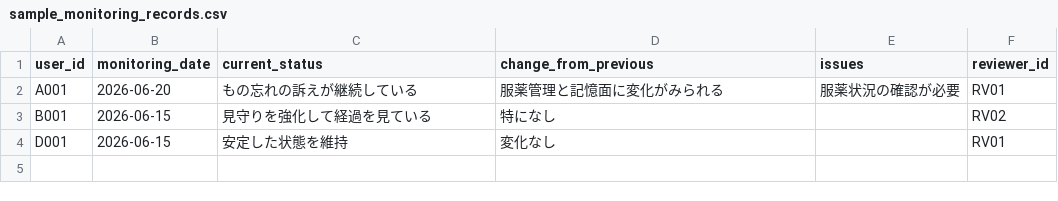
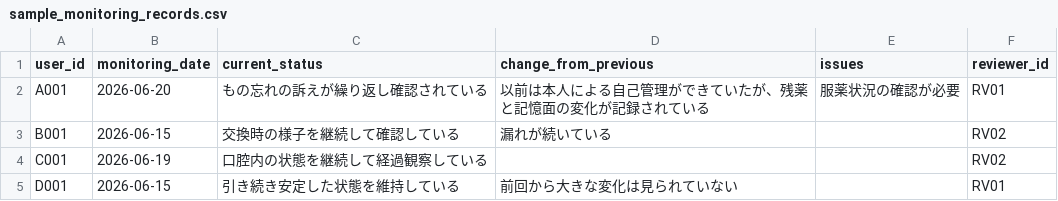
Before and after one commit to toru-nishiwaki/dementia-risk-prediction, a CSV file: data/sample_monitoring_records.csv, drawn as a sheet.

```diff
--- a/data/sample_monitoring_records.csv
+++ b/data/sample_monitoring_records.csv
@@ -1,4 +1,5 @@
 user_id,monitoring_date,current_status,change_from_previous,issues,reviewer_id
-A001,2026-06-20,もの忘れの訴えが継続している,服薬管理と記憶面に変化がみられる,服薬状況の確認が必要,RV01
-B001,2026-06-15,見守りを強化して経過を見ている,特になし,,RV02
-D001,2026-06-15,安定した状態を維持,変化なし,,RV01
+A001,2026-06-20,もの忘れの訴えが繰り返し確認されている,以前は本人による自己管理ができていたが、残薬と記憶面の変化が記録されている,服薬状況の確認が必要,RV01
+B001,2026-06-15,交換時の様子を継続して確認している,漏れが続いている,,RV02
+C001,2026-06-19,口腔内の状態を継続して経過観察している,,,RV02
+D001,2026-06-15,引き続き安定した状態を維持している,前回から大きな変化は見られていない,,RV01
```
Also changed, not shown: data/sample_care_plans.csv, data/sample_daily_records.csv, 14 other files.
